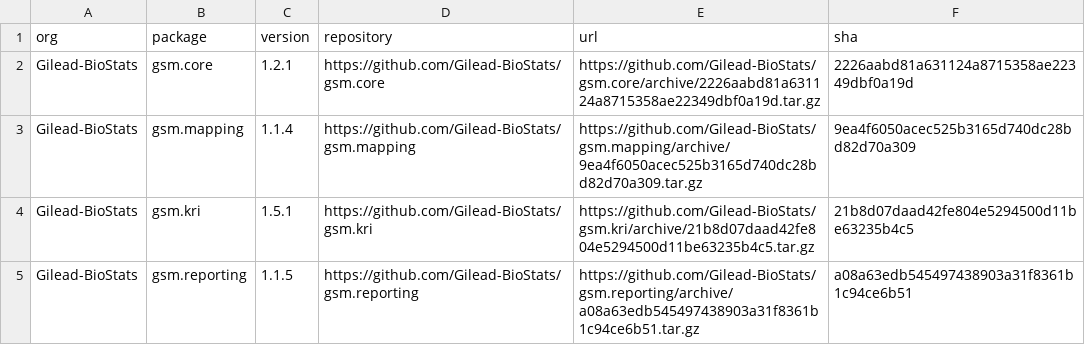
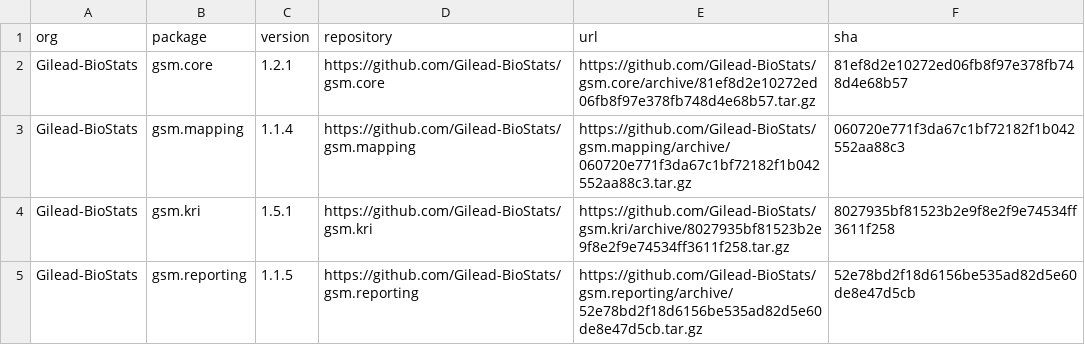
Before and after one commit to Gilead-BioStats/workr, a CSV file: manifest.csv, drawn as a sheet.

```diff
--- a/manifest.csv
+++ b/manifest.csv
@@ -1,5 +1,5 @@
 "org","package","version","repository","url","sha"
-"Gilead-BioStats","gsm.core","1.2.1","https://github.com/Gilead-BioStats/gsm.core","https://github.com/Gilead-BioStats/gsm.core/archive/2226aabd81a631124a8715358ae22349dbf0a19d.tar.gz","2226aabd81a631124a8715358ae22349dbf0a19d"
-"Gilead-BioStats","gsm.mapping","1.1.4","https://github.com/Gilead-BioStats/gsm.mapping","https://github.com/Gilead-BioStats/gsm.mapping/archive/9ea4f6050acec525b3165d740dc28bd82d70a309.tar.gz","9ea4f6050acec525b3165d740dc28bd82d70a309"
-"Gilead-BioStats","gsm.kri","1.5.1","https://github.com/Gilead-BioStats/gsm.kri","https://github.com/Gilead-BioStats/gsm.kri/archive/21b8d07daad42fe804e5294500d11be63235b4c5.tar.gz","21b8d07daad42fe804e5294500d11be63235b4c5"
-"Gilead-BioStats","gsm.reporting","1.1.5","https://github.com/Gilead-BioStats/gsm.reporting","https://github.com/Gilead-BioStats/gsm.reporting/archive/a08a63edb545497438903a31f8361b1c94ce6b51.tar.gz","a08a63edb545497438903a31f8361b1c94ce6b51"
+"Gilead-BioStats","gsm.core","1.2.1","https://github.com/Gilead-BioStats/gsm.core","https://github.com/Gilead-BioStats/gsm.core/archive/81ef8d2e10272ed06fb8f97e378fb748d4e68b57.tar.gz","81ef8d2e10272ed06fb8f97e378fb748d4e68b57"
+"Gilead-BioStats","gsm.mapping","1.1.4","https://github.com/Gilead-BioStats/gsm.mapping","https://github.com/Gilead-BioStats/gsm.mapping/archive/060720e771f3da67c1bf72182f1b042552aa88c3.tar.gz","060720e771f3da67c1bf72182f1b042552aa88c3"
+"Gilead-BioStats","gsm.kri","1.5.1","https://github.com/Gilead-BioStats/gsm.kri","https://github.com/Gilead-BioStats/gsm.kri/archive/8027935bf81523b2e9f8e2f9e74534ff3611f258.tar.gz","8027935bf81523b2e9f8e2f9e74534ff3611f258"
+"Gilead-BioStats","gsm.reporting","1.1.5","https://github.com/Gilead-BioStats/gsm.reporting","https://github.com/Gilead-BioStats/gsm.reporting/archive/52e78bd2f18d6156be535ad82d5e60de8e47d5cb.tar.gz","52e78bd2f18d6156be535ad82d5e60de8e47d5cb"
```
